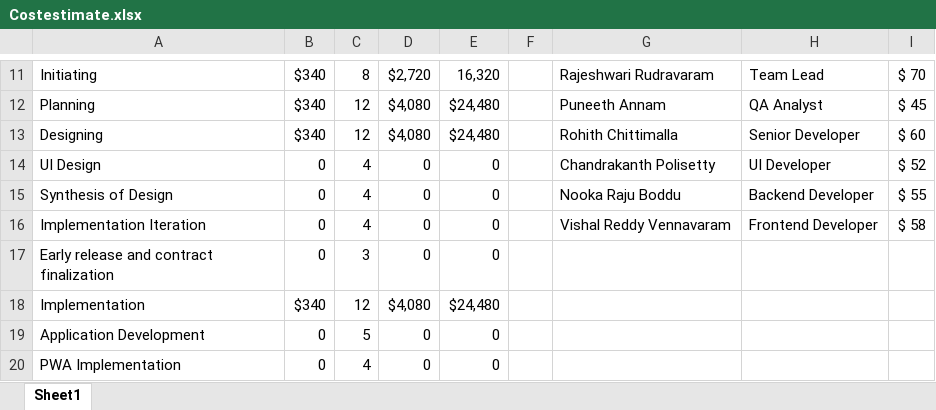
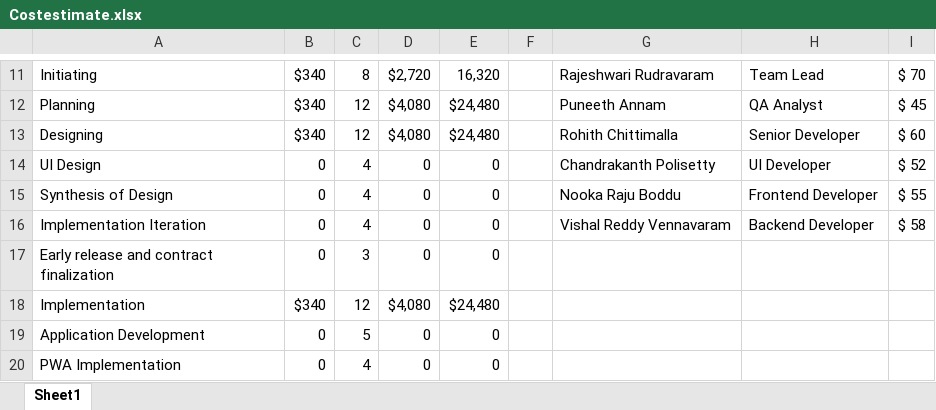
Before and after one commit to Rajeshwari-Rudra/GDP1, an Excel workbook: Costestimate.xlsx, sheet Sheet1, drawn as a sheet; only a part is shown, gaps mark what is left out; values as stored, in another font and other column widths than the file's, no borders; charts and pictures not drawn; the diff names each change by its address in the sheet, - before the commit and + after, or states it on an @@ line.

```diff
--- a/Costestimate.xlsx (sheet Sheet1)
+++ b/Costestimate.xlsx (sheet Sheet1)
-H15: Backend Developer
+H15: Frontend Developer
-H16: Frontend Developer
+H16: Backend Developer
```
Also changed, not shown: 1 other file.
